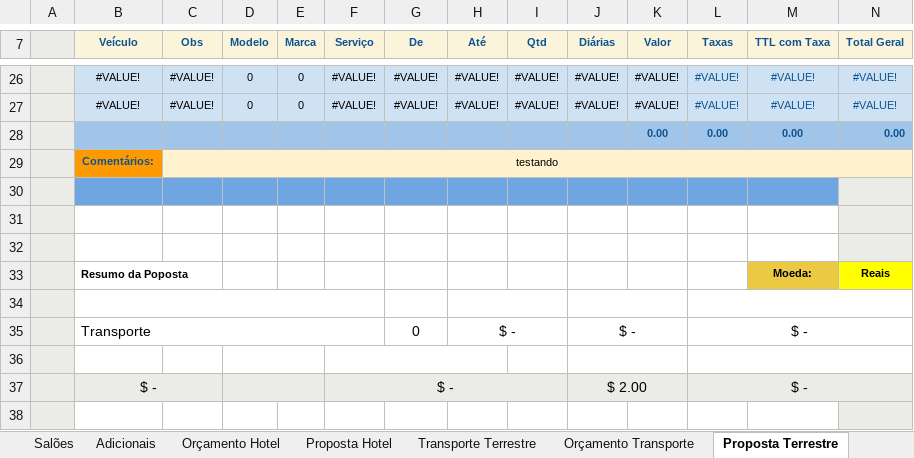
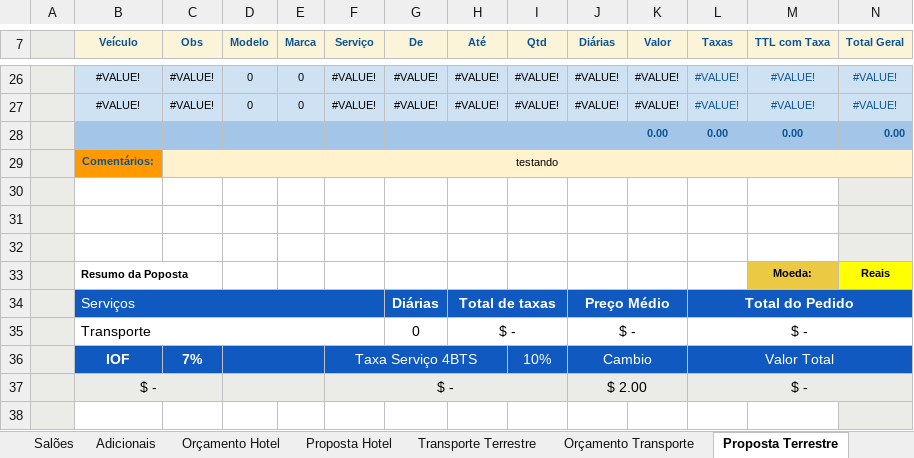
Before and after one commit to kelvimguidini/smart-app, an Excel workbook: Docs/SMART - CBF PROGRAMADOR..xlsx, sheet Proposta Terrestre, drawn as a sheet; only a part is shown, gaps mark what is left out; values as stored, in another font and other column widths than the file's, no borders; charts and pictures and conditional formats not drawn; the diff names each change by its address in the sheet, - before the commit and + after, or states it on an @@ line.

```diff
--- a/Docs/SMART - CBF PROGRAMADOR..xlsx (sheet Proposta Terrestre)
+++ b/Docs/SMART - CBF PROGRAMADOR..xlsx (sheet Proposta Terrestre)
-B30:M30 fill: #6FA6E2
+B30:M30 fill: none
-B34:N34 fill: none
+B34:N34 fill: #0F59C0
-B36:N36 fill: none
+B36:N36 fill: #0F59C0
```
Also changed, not shown: sheet DADOS, sheet Faturamento, sheet Proposta Hotel, sheet Orçamento Hotel, sheet Despesas Operacionais, sheet Orçamento Transporte, formulas that keep their value, charts or pictures, 16 other files.
